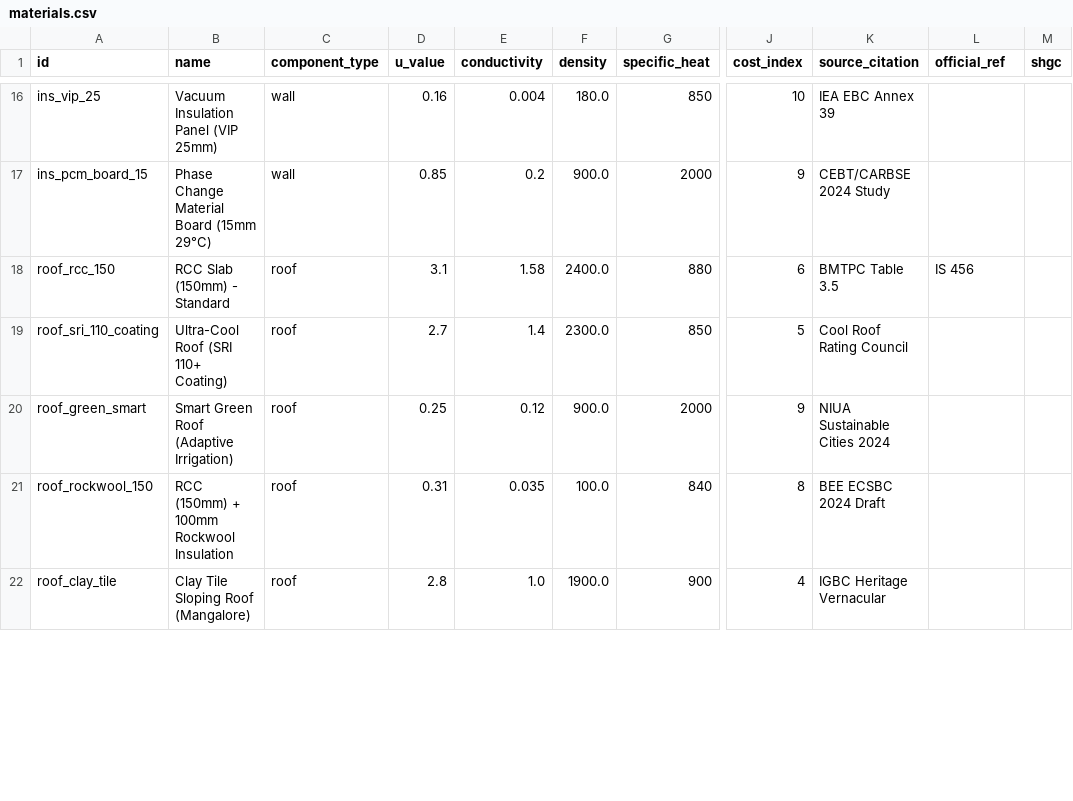
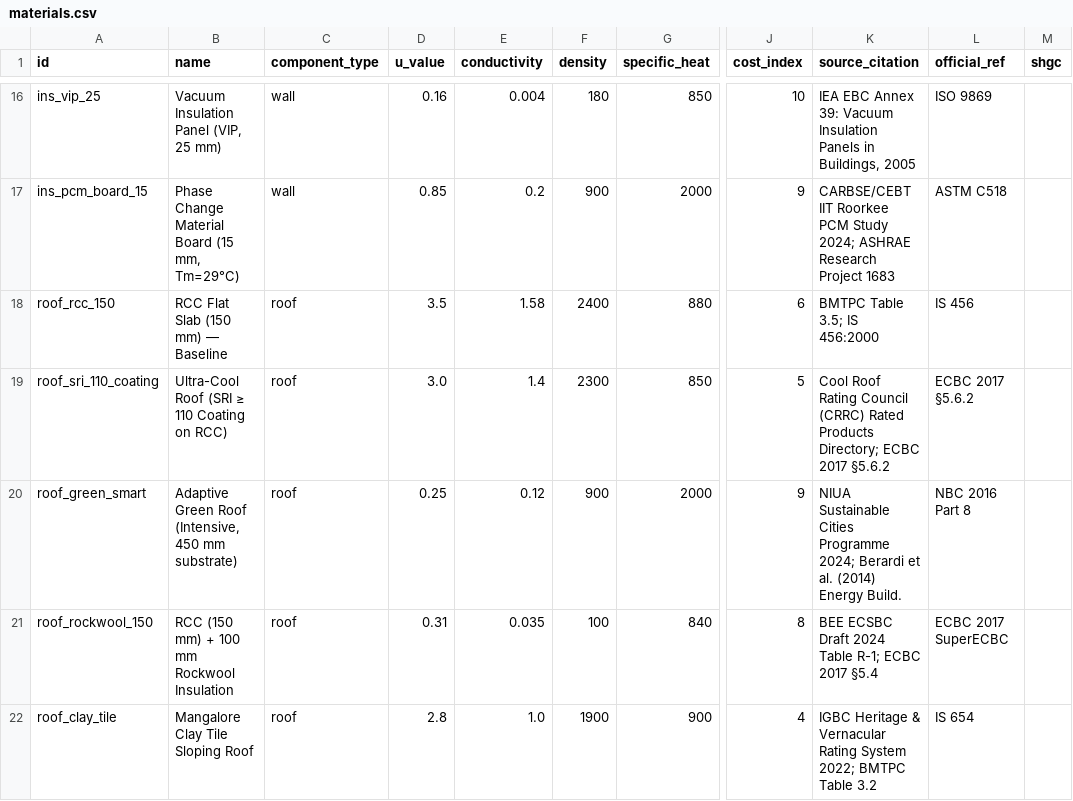
Before and after one commit to HemantTheCoder/BuildingEnergy_PredictiveModel, a CSV file: backend/data/materials.csv, drawn as a sheet; only a part is shown, gaps mark what is left out; the diff covers the shown part only; the diff names each change by its address in the sheet, - before the commit and + after, or states it on an @@ line.

```diff
--- a/backend/data/materials.csv
+++ b/backend/data/materials.csv
-B16 (name): Vacuum Insulation Panel (VIP 25mm)
+B16 (name): Vacuum Insulation Panel (VIP, 25 mm)
-F16 (density): 180.0
+F16 (density): 180
-K16 (source_citation): IEA EBC Annex 39
+K16 (source_citation): IEA EBC Annex 39: Vacuum Insulation Panels in Buildings, 2005
-L16 (official_ref): (empty)
+L16 (official_ref): ISO 9869
-B17 (name): Phase Change Material Board (15mm 29°C)
+B17 (name): Phase Change Material Board (15 mm, Tm=29°C)
-F17 (density): 900.0
+F17 (density): 900
-K17 (source_citation): CEBT/CARBSE 2024 Study
+K17 (source_citation): CARBSE/CEBT IIT Roorkee PCM Study 2024; ASHRAE Research Project 1683
-L17 (official_ref): (empty)
+L17 (official_ref): ASTM C518
-B18 (name): RCC Slab (150mm) - Standard
+B18 (name): RCC Flat Slab (150 mm) — Baseline
-D18 (u_value): 3.1
+D18 (u_value): 3.5
-F18 (density): 2400.0
+F18 (density): 2400
-K18 (source_citation): BMTPC Table 3.5
+K18 (source_citation): BMTPC Table 3.5; IS 456:2000
-B19 (name): Ultra-Cool Roof (SRI 110+ Coating)
+B19 (name): Ultra-Cool Roof (SRI ≥ 110 Coating on RCC)
-D19 (u_value): 2.7
+D19 (u_value): 3.0
-F19 (density): 2300.0
+F19 (density): 2300
-K19 (source_citation): …Rating Council
+K19 (source_citation): …Rating Council (CRRC) Rated Products Directory; ECBC 2017 §5.6.2
-L19 (official_ref): (empty)
+L19 (official_ref): ECBC 2017 §5.6.2
-B20 (name): Smart Green Roof (Adaptive Irrigation)
+B20 (name): Adaptive Green Roof (Intensive, 450 mm substrate)
-F20 (density): 900.0
+F20 (density): 900
-K20 (source_citation): …Sustainable Cities 2024
+K20 (source_citation): …Sustainable Cities Programme 2024; Berardi et al. (2014) Energy Build.
-L20 (official_ref): (empty)
+L20 (official_ref): NBC 2016 Part 8
-B21 (name): RCC (150mm) + 100mm Rockwool Insulation
+B21 (name): RCC (150 mm) + 100 mm Rockwool Insulation
-F21 (density): 100.0
+F21 (density): 100
-K21 (source_citation): BEE ECSBC 2024 Draft
+K21 (source_citation): BEE ECSBC Draft 2024 Table R-1; ECBC 2017 §5.4
-L21 (official_ref): (empty)
+L21 (official_ref): ECBC 2017 SuperECBC
-B22 (name): Clay Tile Sloping Roof (Mangalore)
+B22 (name): Mangalore Clay Tile Sloping Roof
-F22 (density): 1900.0
+F22 (density): 1900
-K22 (source_citation): IGBC Heritage Vernacular
+K22 (source_citation): IGBC Heritage & Vernacular Rating System 2022; BMTPC Table 3.2
-L22 (official_ref): (empty)
+L22 (official_ref): IS 654
```
Also changed, not shown: 117 edited cells elsewhere in this file, 17 other files.
